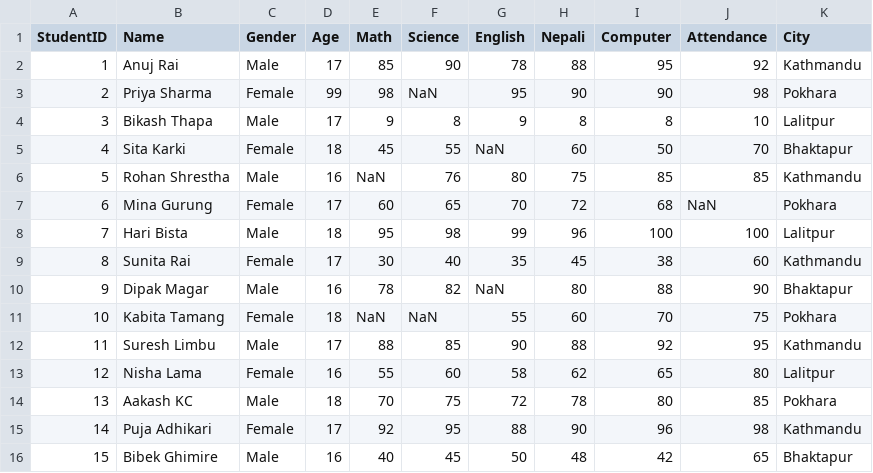
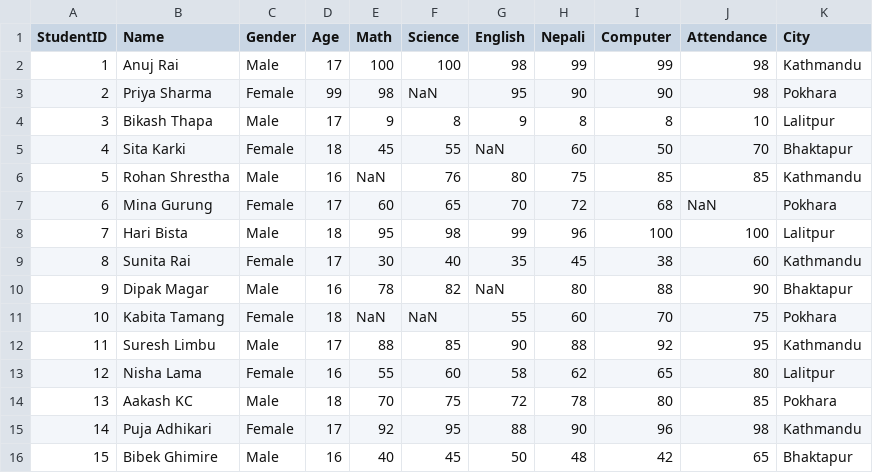
Before and after one commit to Anujrai006/pandas, a CSV file: mega.csv, drawn as a sheet.

```diff
--- a/mega.csv
+++ b/mega.csv
@@ -1,3 +1,3 @@
 StudentID,Name,Gender,Age,Math,Science,English,Nepali,Computer,Attendance,City
-1,Anuj Rai,Male,17,85,90,78,88,95,92,Kathmandu
+1,Anuj Rai,Male,17,100,100,98,99,99,98,Kathmandu
 2,Priya Sharma,Female,99,98,NaN,95,90,90,98,Pokhara
```
Also changed, not shown: 6 other files.
